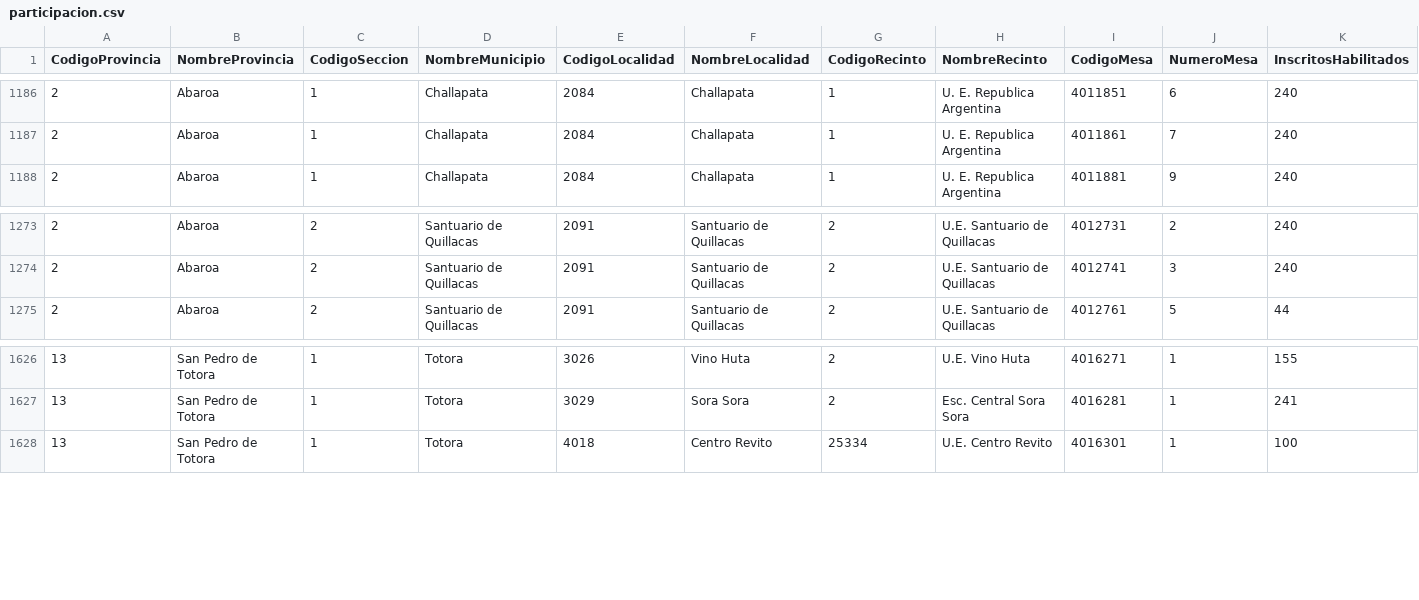
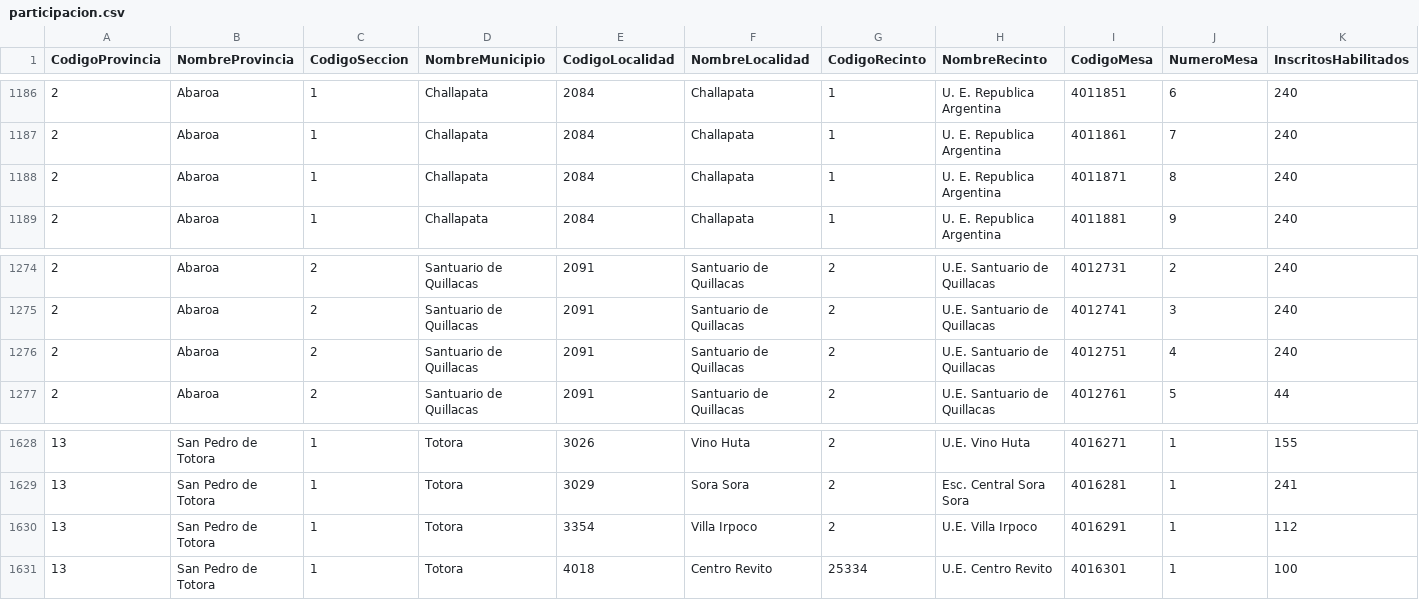
Before and after one commit to mauforonda/subnacionales2026, a CSV file: resultados/segunda_vuelta/oruro/gobernador-a/participacion.csv, drawn as a sheet; only a part is shown, gaps mark what is left out; rows hold the shown columns only; the diff names each change by its address in the sheet, - before the commit and + after, or states it on an @@ line.

Commit message:
Update data

```diff
--- a/resultados/segunda_vuelta/oruro/gobernador-a/participacion.csv
+++ b/resultados/segunda_vuelta/oruro/gobernador-a/participacion.csv
+row 1188: 2 | Abaroa | 1 | Challapata | 2084 | Challapata | 1 | U. E. Republica Argentina | 4011871 | 8 | 240
+row 1276: 2 | Abaroa | 2 | Santuario de Quillacas | 2091 | Santuario de Quillacas | 2 | U.E. Santuario de Quillacas | 4012751 | 4 | 240
+row 1630: 13 | San Pedro de Totora | 1 | Totora | 3354 | Villa Irpoco | 2 | U.E. Villa Irpoco | 4016291 | 1 | 112
```
Also changed, not shown: resultados/segunda_vuelta/oruro/gobernador-a/validos.csv, 18 other files.
